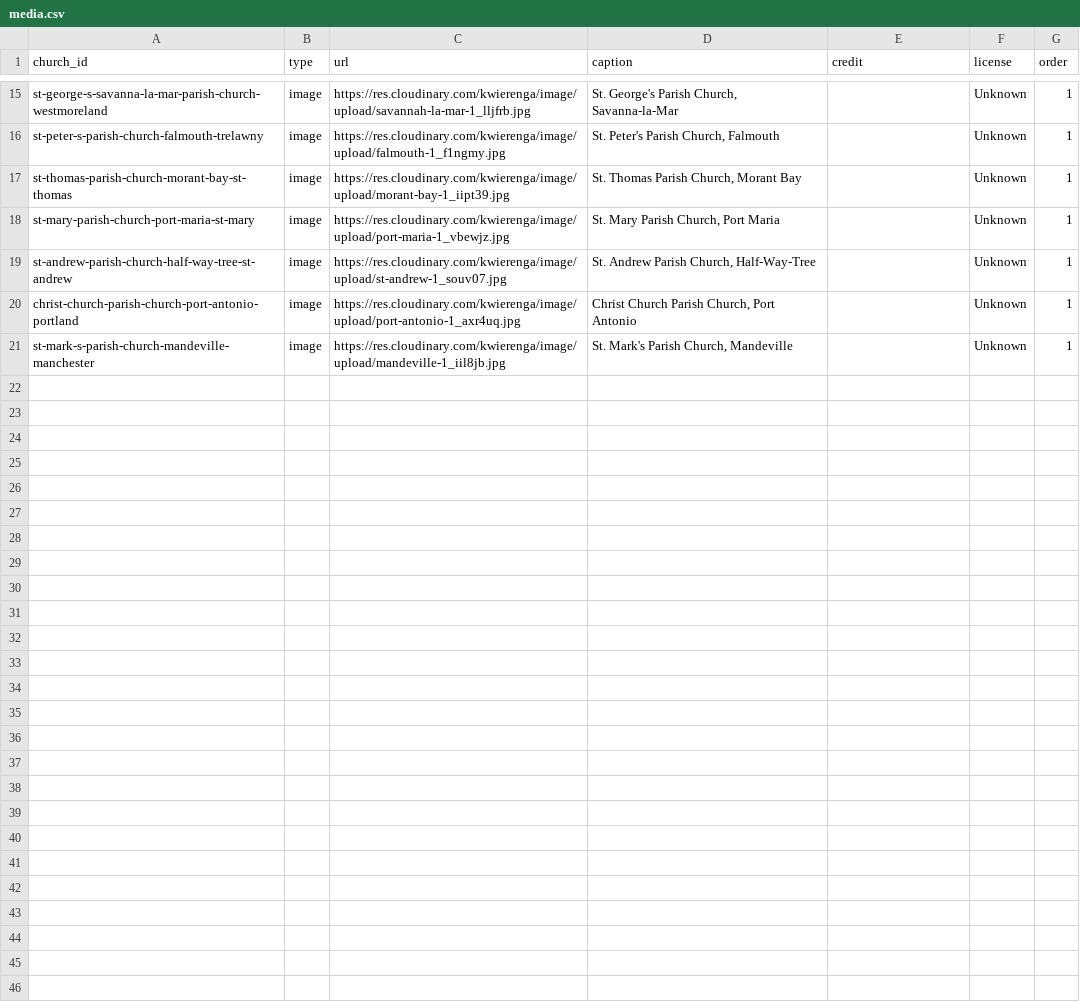
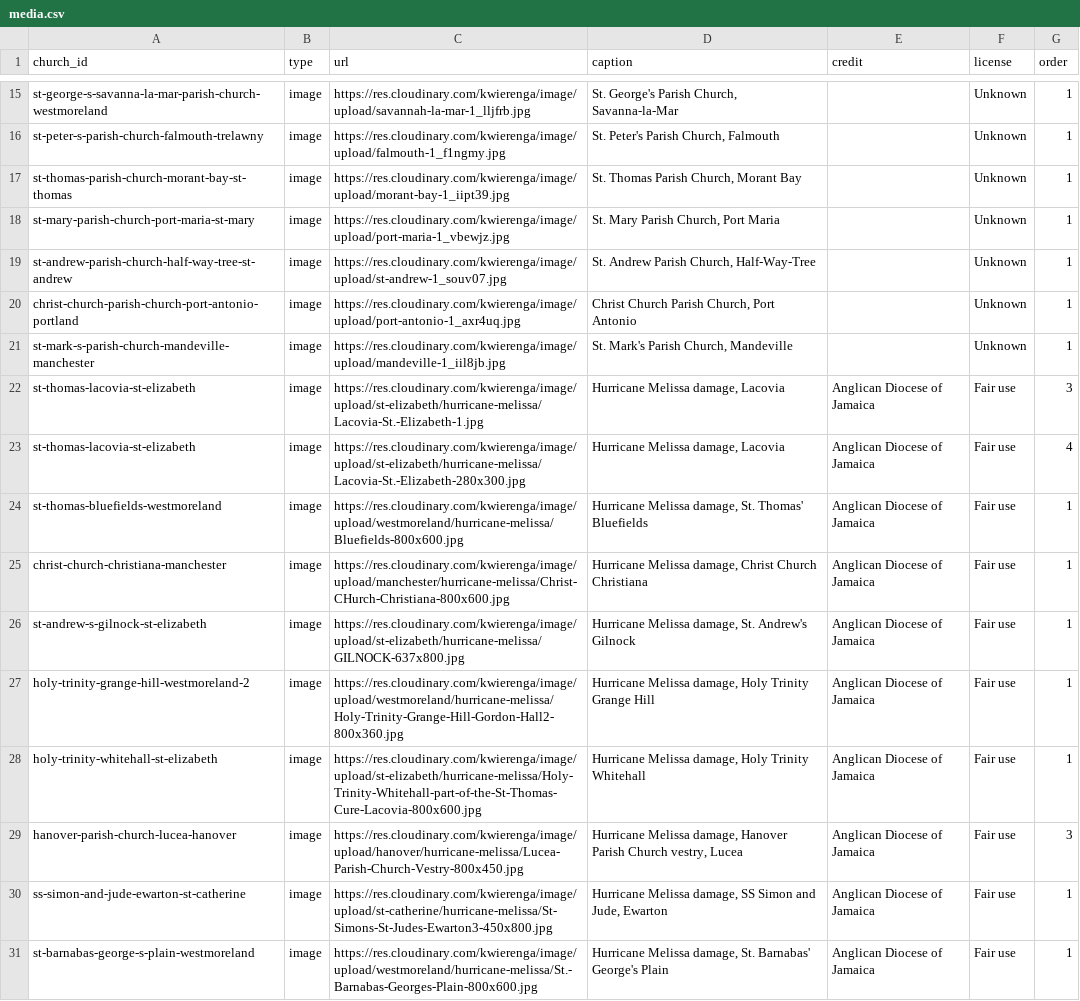
Before and after one commit to kwierenga/Anglican-Churches-in-Jamaica, a CSV file: data/media.csv, drawn as a sheet; only a part is shown, gaps mark what is left out; the diff covers the shown part only.

```diff
--- a/data/media.csv
+++ b/data/media.csv
@@ -21,0 +22,10 @@ st-mark-s-parish-church-mandeville-manchester,image,https://res.cloudinary.com/k
+st-thomas-lacovia-st-elizabeth,image,https://res.cloudinary.com/kwierenga/image/upload/st-elizabeth/hurricane-melissa/Lacovia-St.-Elizabeth-1.jpg,"Hurricane Melissa damage, Lacovia",Anglican Diocese of Jamaica,Fair use,3
+st-thomas-lacovia-st-elizabeth,image,https://res.cloudinary.com/kwierenga/image/upload/st-elizabeth/hurricane-melissa/Lacovia-St.-Elizabeth-280x300.jpg,"Hurricane Melissa damage, Lacovia",Anglican Diocese of Jamaica,Fair use,4
+st-thomas-bluefields-westmoreland,image,https://res.cloudinary.com/kwierenga/image/upload/westmoreland/hurricane-melissa/Bluefields-800x600.jpg,"Hurricane Melissa damage, St. Thomas' Bluefields",Anglican Diocese of Jamaica,Fair use,1
+christ-church-christiana-manchester,image,https://res.cloudinary.com/kwierenga/image/upload/manchester/hurricane-melissa/Christ-CHurch-Christiana-800x600.jpg,"Hurricane Melissa damage, Christ Church Christiana",Anglican Diocese of Jamaica,Fair use,1
+st-andrew-s-gilnock-st-elizabeth,image,https://res.cloudinary.com/kwierenga/image/upload/st-elizabeth/hurricane-melissa/GILNOCK-637x800.jpg,"Hurricane Melissa damage, St. Andrew's Gilnock",Anglican Diocese of Jamaica,Fair use,1
+holy-trinity-grange-hill-westmoreland-2,image,https://res.cloudinary.com/kwierenga/image/upload/westmoreland/hurricane-melissa/Holy-Trinity-Grange-Hill-Gordon-Hall2-800x360.jpg,"Hurricane Melissa damage, Holy Trinity Grange Hill",Anglican Diocese of Jamaica,Fair use,1
+holy-trinity-whitehall-st-elizabeth,image,https://res.cloudinary.com/kwierenga/image/upload/st-elizabeth/hurricane-melissa/Holy-Trinity-Whitehall-part-of-the-St-Thomas-Cure-Lacovia-800x600.jpg,"Hurricane Melissa damage, Holy Trinity Whitehall",Anglican Diocese of Jamaica,Fair use,1
+hanover-parish-church-lucea-hanover,image,https://res.cloudinary.com/kwierenga/image/upload/hanover/hurricane-melissa/Lucea-Parish-Church-Vestry-800x450.jpg,"Hurricane Melissa damage, Hanover Parish Church vestry, Lucea",Anglican Diocese of Jamaica,Fair use,3
+ss-simon-and-jude-ewarton-st-catherine,image,https://res.cloudinary.com/kwierenga/image/upload/st-catherine/hurricane-melissa/St-Simons-St-Judes-Ewarton3-450x800.jpg,"Hurricane Melissa damage, SS Simon and Jude, Ewarton",Anglican Diocese of Jamaica,Fair use,1
+st-barnabas-george-s-plain-westmoreland,image,https://res.cloudinary.com/kwierenga/image/upload/westmoreland/hurricane-melissa/St.-Barnabas-Georges-Plain-800x600.jpg,"Hurricane Melissa damage, St. Barnabas' George's Plain",Anglican Diocese of Jamaica,Fair use,1
```
Also changed, not shown: 10 added rows elsewhere in this file, data/churches.csv, 5 other files.
